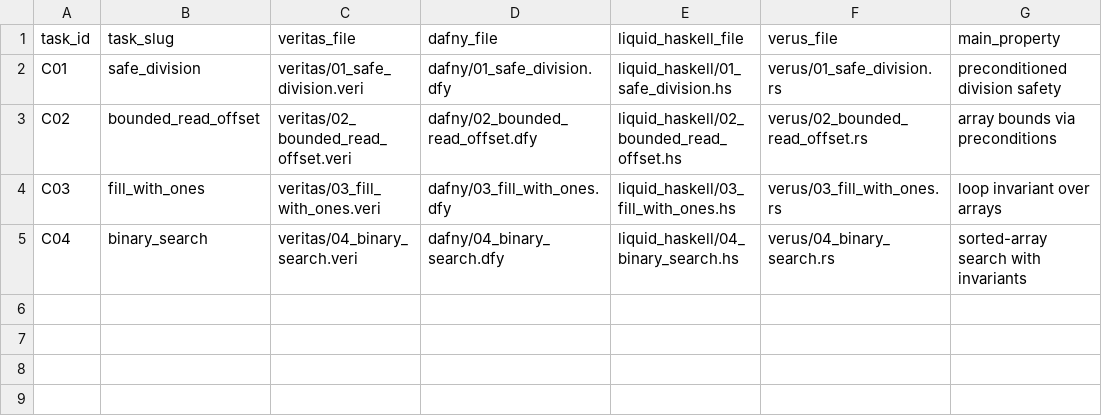
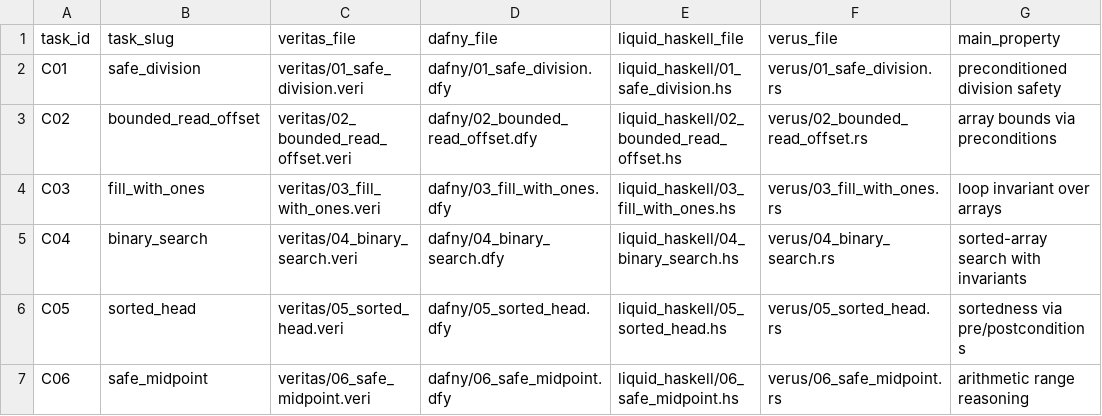
Before and after one commit to Athena-E/veritas, a TSV file: eval/comparison_suite/index.tsv, drawn as a sheet; the diff names each change by its address in the sheet, - before the commit and + after, or states it on an @@ line.

```diff
--- a/eval/comparison_suite/index.tsv
+++ b/eval/comparison_suite/index.tsv
+row 6: C05 | sorted_head | veritas/05_sorted_head.veri | dafny/05_sorted_head.dfy | liquid_haskell/05_sorted_head.hs | verus/05_sorted_head.rs | sortedness via pre/postconditions
+row 7: C06 | safe_midpoint | veritas/06_safe_midpoint.veri | dafny/06_safe_midpoint.dfy | liquid_haskell/06_safe_midpoint.hs | verus/06_safe_midpoint.rs | arithmetic range reasoning
```
Also changed, not shown: eval/comparison_suite/results/external_tool_status.csv, eval/comparison_suite/results/loc_metrics.csv, 25 other files.
